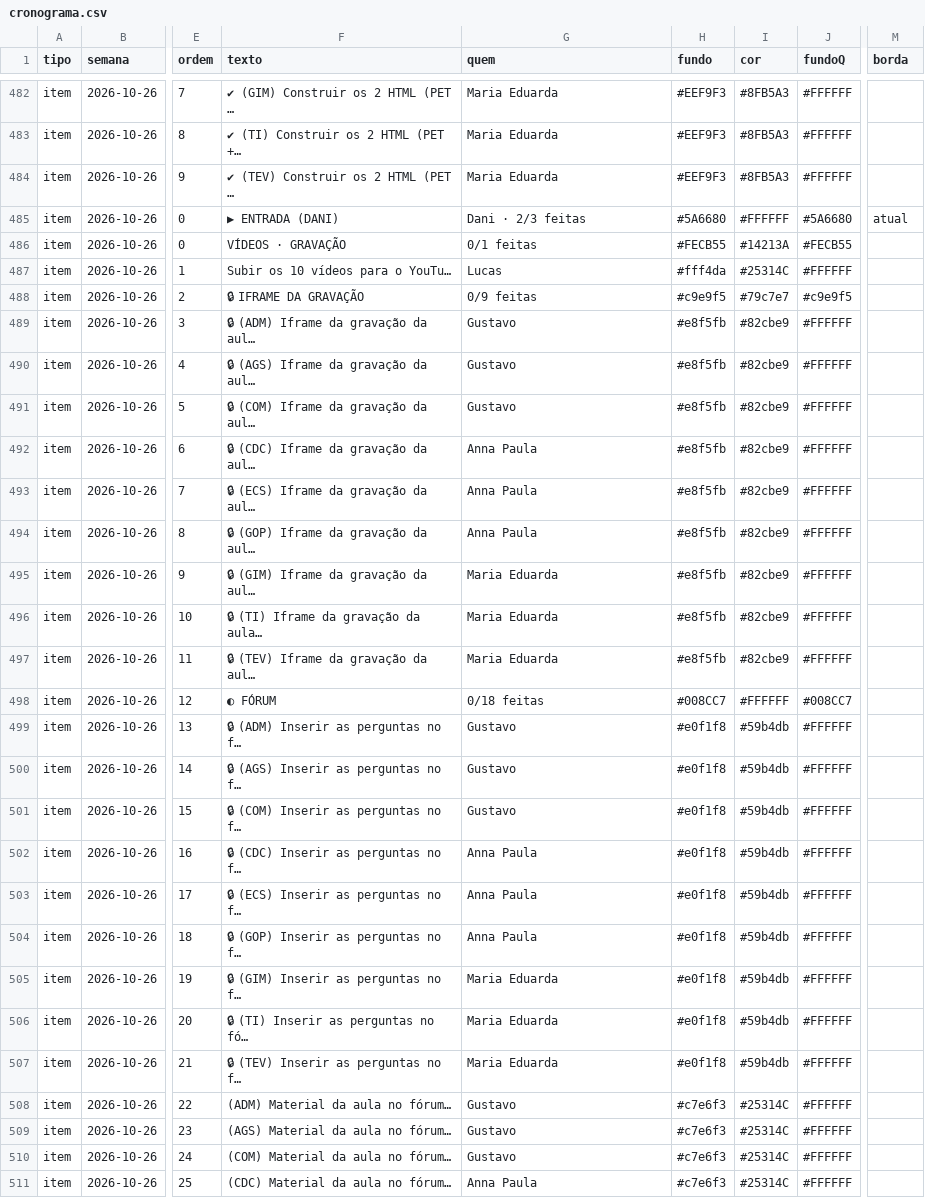
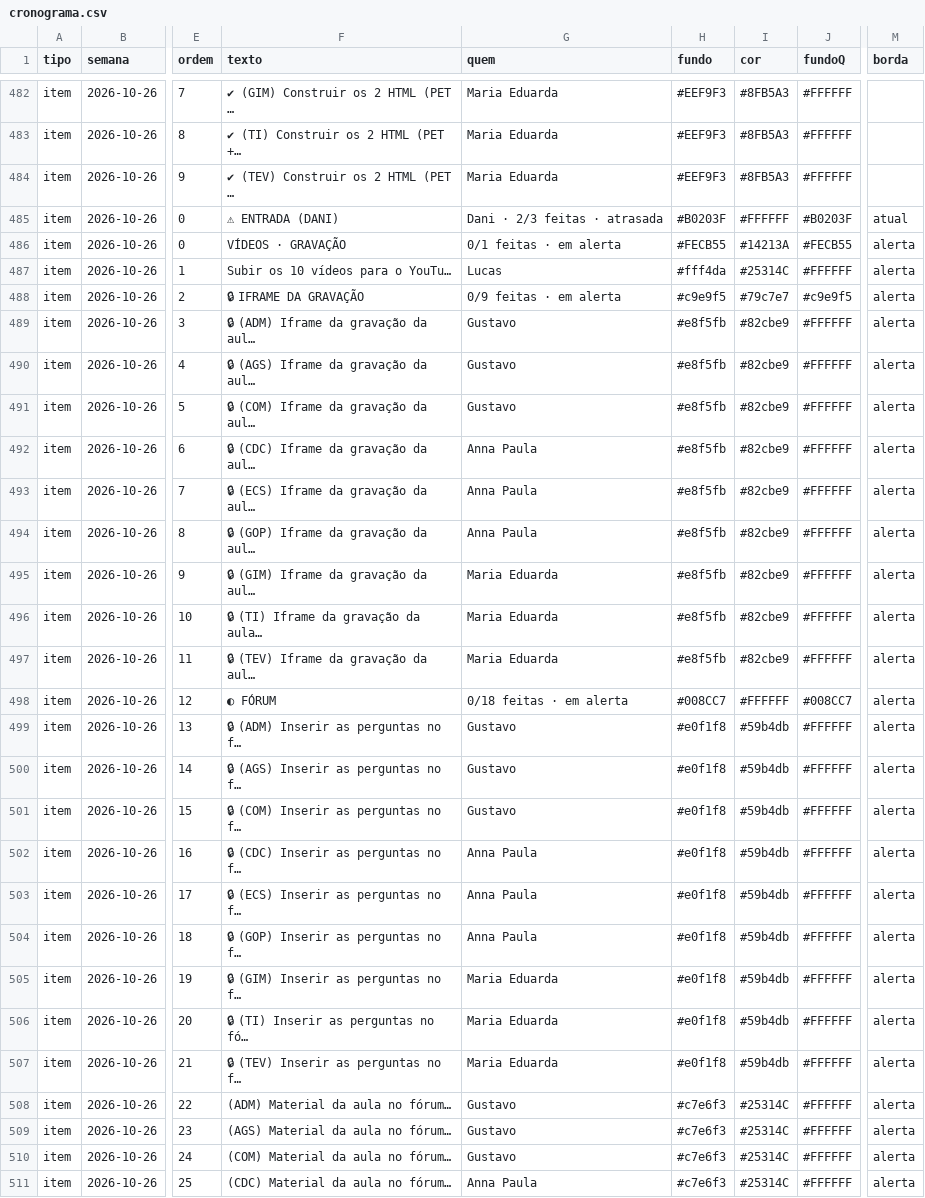
Before and after one commit to Moodle-IFTP-AL/Painel-de-Construcao, a CSV file: cronograma.csv, drawn as a sheet; only a part is shown, gaps mark what is left out; the diff covers the shown part only; the diff names each change by its address in the sheet, - before the commit and + after, or states it on an @@ line.

Commit message:
esteira: dados de 24/10/2026 00:46

```diff
--- a/cronograma.csv
+++ b/cronograma.csv
-F485 (texto): ▶ ENTRADA (DANI)
+F485 (texto): ⚠ ENTRADA (DANI)
-G485 (quem): Dani · 2/3 feitas
+G485 (quem): Dani · 2/3 feitas · atrasada
-H485 (fundo): #5A6680
+H485 (fundo): #B0203F
-J485 (fundoQ): #5A6680
+J485 (fundoQ): #B0203F
-G486 (quem): 0/1 feitas
+G486 (quem): 0/1 feitas · em alerta
-M486:M511 (borda): (empty)
+M486:M511 (borda): alerta
-G488 (quem): 0/9 feitas
+G488 (quem): 0/9 feitas · em alerta
-G498 (quem): 0/18 feitas
+G498 (quem): 0/18 feitas · em alerta
```
Also changed, not shown: 38 edited cells elsewhere in this file.
